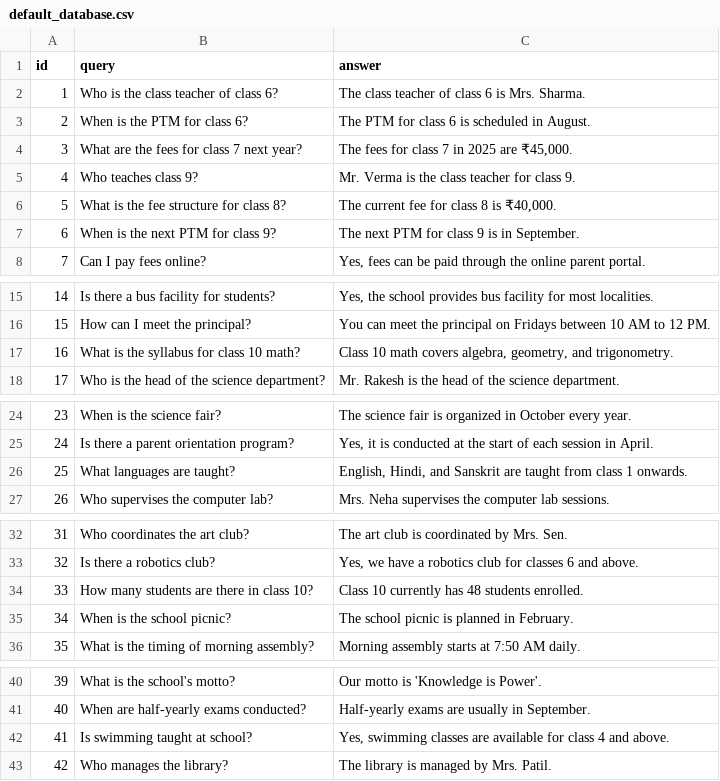
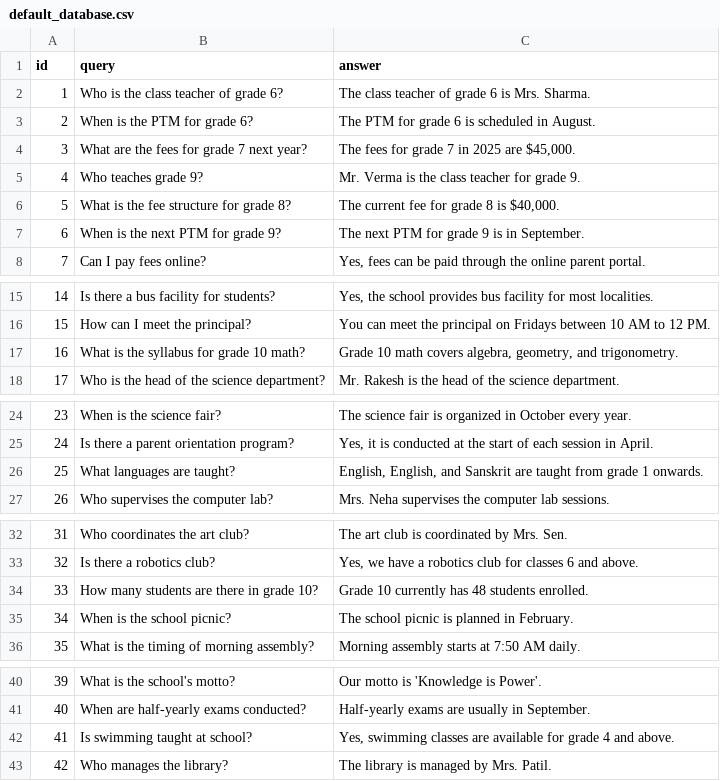
Before and after one commit to CSCoderV/parent-query-assistant, a CSV file: data/default_database.csv, drawn as a sheet; only a part is shown, gaps mark what is left out; the diff covers the shown part only.

```diff
--- a/data/default_database.csv
+++ b/data/default_database.csv
@@ -1,8 +1,8 @@
 id,query,answer
-1,Who is the class teacher of class 6?,The class teacher of class 6 is Mrs. Sharma.
-2,When is the PTM for class 6?,The PTM for class 6 is scheduled in August.
-3,What are the fees for class 7 next year?,"The fees for class 7 in 2025 are ₹45,000."
-4,Who teaches class 9?,Mr. Verma is the class teacher for class 9.
-5,What is the fee structure for class 8?,"The current fee for class 8 is ₹40,000."
-6,When is the next PTM for class 9?,The next PTM for class 9 is in September.
+1,Who is the class teacher of grade 6?,The class teacher of grade 6 is Mrs. Sharma.
+2,When is the PTM for grade 6?,The PTM for grade 6 is scheduled in August.
+3,What are the fees for grade 7 next year?,"The fees for grade 7 in 2025 are $45,000."
+4,Who teaches grade 9?,Mr. Verma is the class teacher for grade 9.
+5,What is the fee structure for grade 8?,"The current fee for grade 8 is $40,000."
+6,When is the next PTM for grade 9?,The next PTM for grade 9 is in September.
 7,Can I pay fees online?,"Yes, fees can be paid through the online parent portal."
@@ -16,3 +16,3 @@ id,query,answer
 15,How can I meet the principal?,You can meet the principal on Fridays between 10 AM to 12 PM.
-16,What is the syllabus for class 10 math?,"Class 10 math covers algebra, geometry, and trigonometry."
+16,What is the syllabus for grade 10 math?,"Grade 10 math covers algebra, geometry, and trigonometry."
 17,Who is the head of the science department?,Mr. Rakesh is the head of the science department.
@@ -25,3 +25,3 @@ id,query,answer
 24,Is there a parent orientation program?,"Yes, it is conducted at the start of each session in April."
-25,What languages are taught?,"English, Hindi, and Sanskrit are taught from class 1 onwards."
+25,What languages are taught?,"English, English, and Sanskrit are taught from grade 1 onwards."
 26,Who supervises the computer lab?,Mrs. Neha supervises the computer lab sessions.
@@ -33,3 +33,3 @@ id,query,answer
 32,Is there a robotics club?,"Yes, we have a robotics club for classes 6 and above."
-33,How many students are there in class 10?,Class 10 currently has 48 students enrolled.
+33,How many students are there in grade 10?,Grade 10 currently has 48 students enrolled.
 34,When is the school picnic?,The school picnic is planned in February.
@@ -41,3 +41,3 @@ id,query,answer
 40,When are half-yearly exams conducted?,Half-yearly exams are usually in September.
-41,Is swimming taught at school?,"Yes, swimming classes are available for class 4 and above."
+41,Is swimming taught at school?,"Yes, swimming classes are available for grade 4 and above."
 42,Who manages the library?,The library is managed by Mrs. Patil.
```
Also changed, not shown: 35 added rows and 2 edited cells elsewhere in this file, data/exam_schedule.csv, data/parent_queries_dataset.csv, 5 other files.
